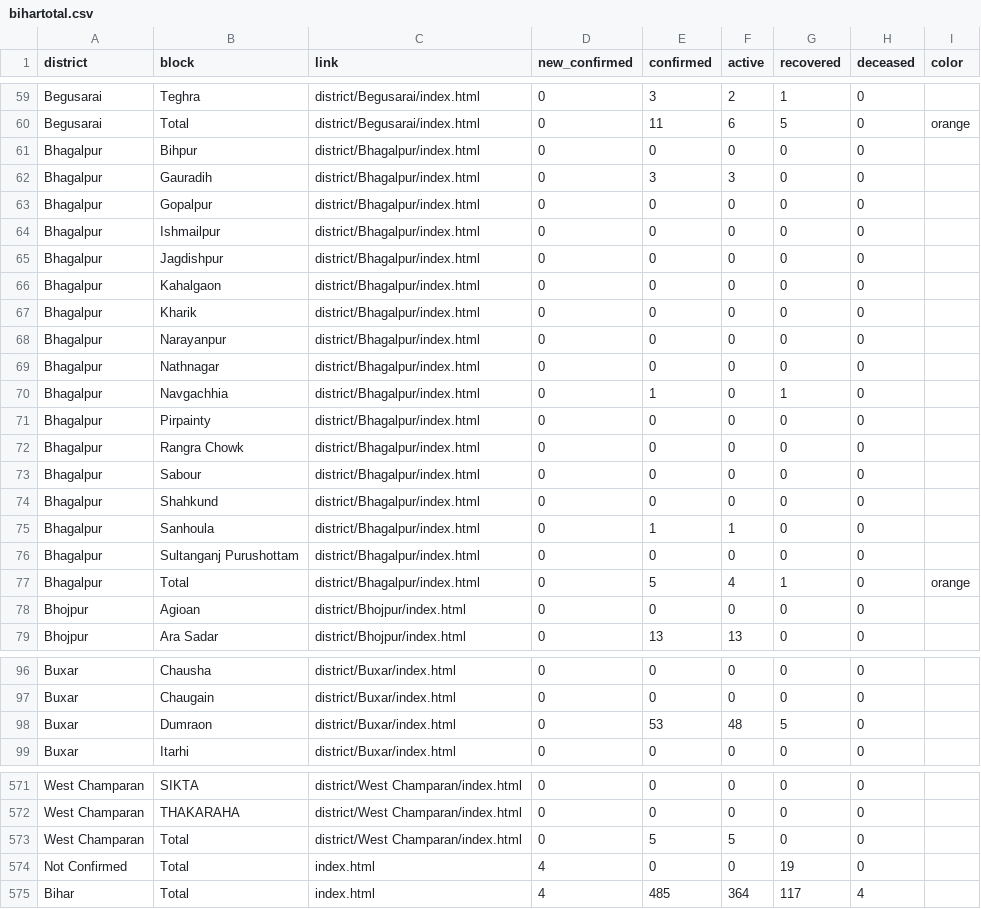
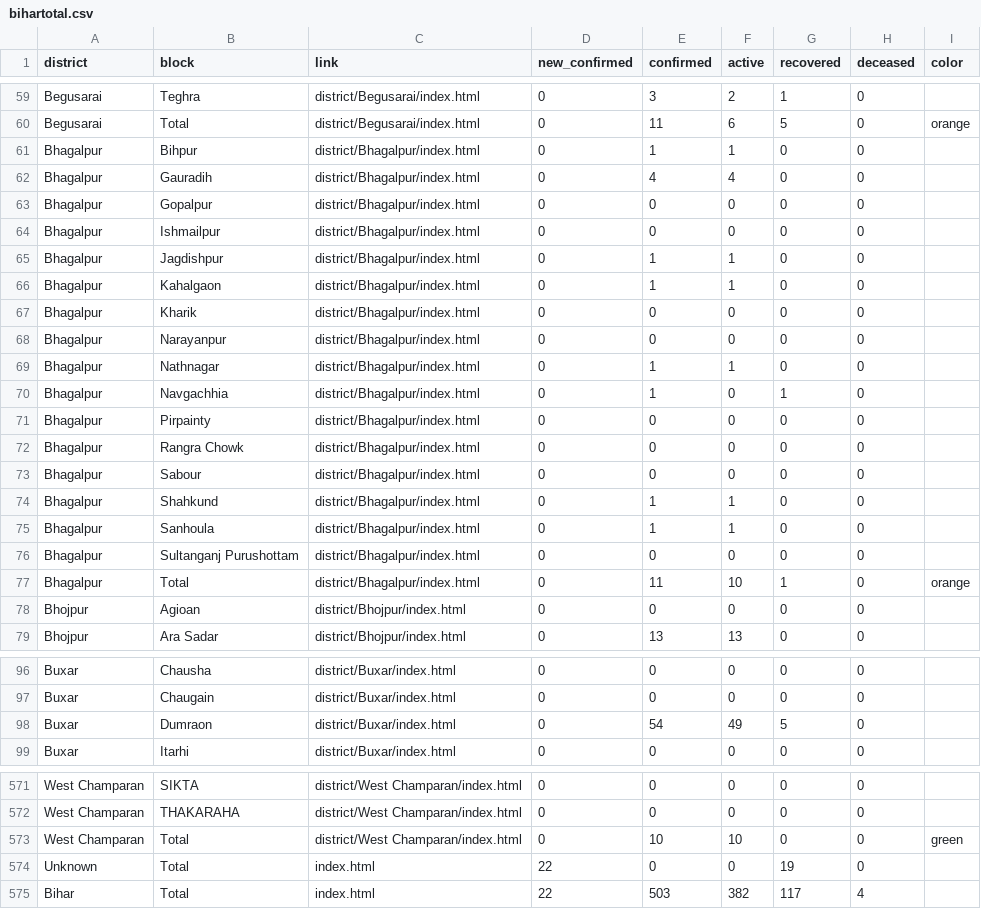
Before and after one commit to coronainbihar/coronainbihar.github.io, a CSV file: bihartotal.csv, drawn as a sheet; only a part is shown, gaps mark what is left out; the diff covers the shown part only.

```diff
--- a/bihartotal.csv
+++ b/bihartotal.csv
@@ -60,11 +60,11 @@ Begusarai,Teghra,district/Begusarai/index.html,0,3,2,1,0,
 Begusarai,Total,district/Begusarai/index.html,0,11,6,5,0,orange
-Bhagalpur,Bihpur,district/Bhagalpur/index.html,0,0,0,0,0,
-Bhagalpur,Gauradih,district/Bhagalpur/index.html,0,3,3,0,0,
+Bhagalpur,Bihpur,district/Bhagalpur/index.html,0,1,1,0,0,
+Bhagalpur,Gauradih,district/Bhagalpur/index.html,0,4,4,0,0,
 Bhagalpur,Gopalpur,district/Bhagalpur/index.html,0,0,0,0,0,
 Bhagalpur,Ishmailpur,district/Bhagalpur/index.html,0,0,0,0,0,
-Bhagalpur,Jagdishpur,district/Bhagalpur/index.html,0,0,0,0,0,
-Bhagalpur,Kahalgaon,district/Bhagalpur/index.html,0,0,0,0,0,
+Bhagalpur,Jagdishpur,district/Bhagalpur/index.html,0,1,1,0,0,
+Bhagalpur,Kahalgaon,district/Bhagalpur/index.html,0,1,1,0,0,
 Bhagalpur,Kharik,district/Bhagalpur/index.html,0,0,0,0,0,
 Bhagalpur,Narayanpur,district/Bhagalpur/index.html,0,0,0,0,0,
-Bhagalpur,Nathnagar,district/Bhagalpur/index.html,0,0,0,0,0,
+Bhagalpur,Nathnagar,district/Bhagalpur/index.html,0,1,1,0,0,
 Bhagalpur,Navgachhia,district/Bhagalpur/index.html,0,1,0,1,0,
@@ -73,6 +73,6 @@ Bhagalpur,Rangra Chowk,district/Bhagalpur/index.html,0,0,0,0,0,
 Bhagalpur,Sabour,district/Bhagalpur/index.html,0,0,0,0,0,
-Bhagalpur,Shahkund,district/Bhagalpur/index.html,0,0,0,0,0,
+Bhagalpur,Shahkund,district/Bhagalpur/index.html,0,1,1,0,0,
 Bhagalpur,Sanhoula,district/Bhagalpur/index.html,0,1,1,0,0,
 Bhagalpur,Sultanganj Purushottam,district/Bhagalpur/index.html,0,0,0,0,0,
-Bhagalpur,Total,district/Bhagalpur/index.html,0,5,4,1,0,orange
+Bhagalpur,Total,district/Bhagalpur/index.html,0,11,10,1,0,orange
 Bhojpur,Agioan,district/Bhojpur/index.html,0,0,0,0,0,
@@ -97,3 +97,3 @@ Buxar,Chausha,district/Buxar/index.html,0,0,0,0,0,
 Buxar,Chaugain,district/Buxar/index.html,0,0,0,0,0,
-Buxar,Dumraon,district/Buxar/index.html,0,53,48,5,0,
+Buxar,Dumraon,district/Buxar/index.html,0,54,49,5,0,
 Buxar,Itarhi,district/Buxar/index.html,0,0,0,0,0,
@@ -572,4 +572,4 @@ West Champaran,SIKTA,district/West Champaran/index.html,0,0,0,0,0,
 West Champaran,THAKARAHA,district/West Champaran/index.html,0,0,0,0,0,
-West Champaran,Total,district/West Champaran/index.html,0,5,5,0,0,
-Not Confirmed,Total,index.html,4,0,0,19,0,
-Bihar,Total,index.html,4,485,364,117,4,
+West Champaran,Total,district/West Champaran/index.html,0,10,10,0,0,green
+Unknown,Total,index.html,22,0,0,19,0,
+Bihar,Total,index.html,22,503,382,117,4,
```
Also changed, not shown: 33 edited cells elsewhere in this file, 18 other files.
